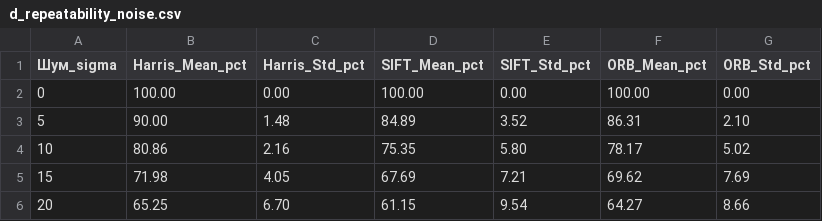
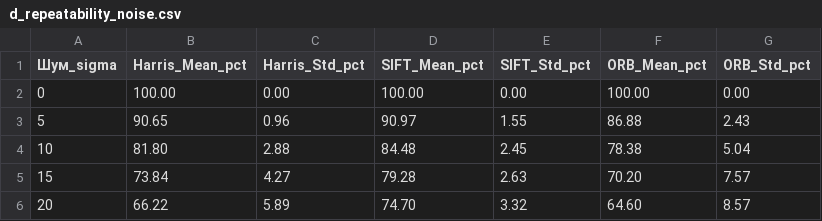
Before and after one commit to Casy7/computer-vision-systems-labs, a CSV file: lab03/results/d_repeatability_noise.csv, drawn as a sheet.

```diff
--- a/lab03/results/d_repeatability_noise.csv
+++ b/lab03/results/d_repeatability_noise.csv
@@ -2,5 +2,5 @@
 0,100.00,0.00,100.00,0.00,100.00,0.00
-5,90.00,1.48,84.89,3.52,86.31,2.10
-10,80.86,2.16,75.35,5.80,78.17,5.02
-15,71.98,4.05,67.69,7.21,69.62,7.69
-20,65.25,6.70,61.15,9.54,64.27,8.66
+5,90.65,0.96,90.97,1.55,86.88,2.43
+10,81.80,2.88,84.48,2.45,78.38,5.04
+15,73.84,4.27,79.28,2.63,70.20,7.57
+20,66.22,5.89,74.70,3.32,64.60,8.57
```
Also changed, not shown: lab03/results/a_harris_verification.csv, lab03/results/b_scale_sensitivity.csv, 38 other files.
